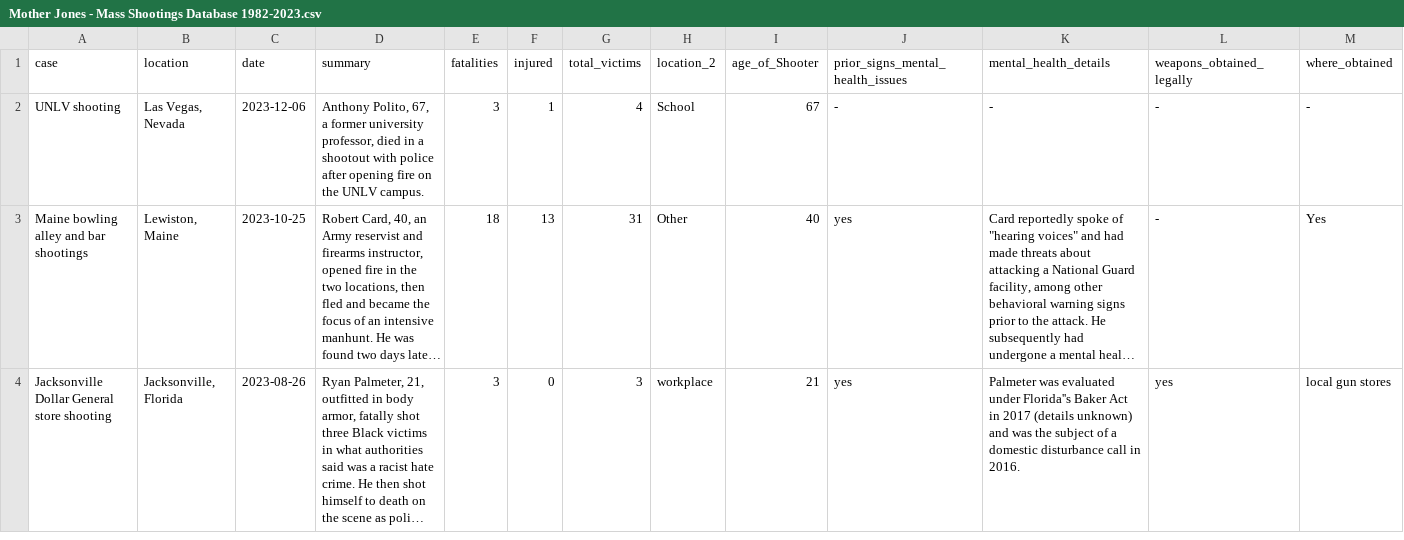
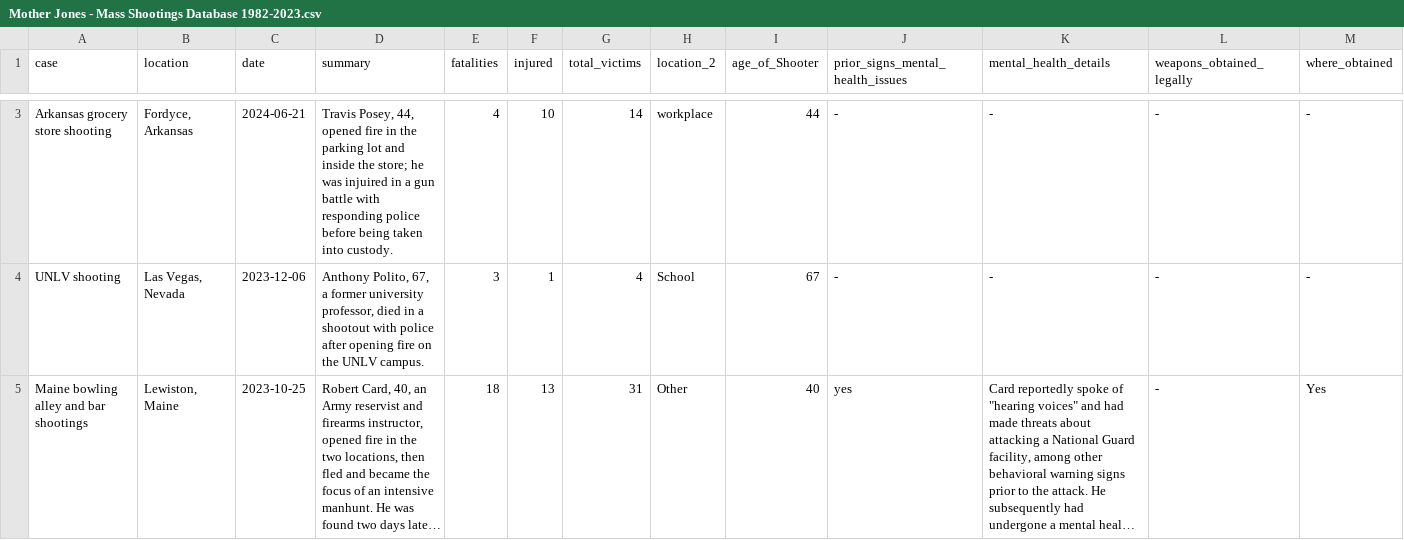
Before and after one commit to Codeholics/US-Mass-Shootings, a CSV file: Export/Mother Jones - Mass Shootings Database 1982-2023.csv, drawn as a sheet; only a part is shown, gaps mark what is left out; the shorter side is filled out with more unchanged rows; long unchanged cells end in …; rows hold the shown columns only; the diff covers the shown part only; the diff names each change by its address in the sheet, - before the commit and + after, or states it on an @@ line.

```diff
--- a/Export/Mother Jones - Mass Shootings Database 1982-2023.csv
+++ b/Export/Mother Jones - Mass Shootings Database 1982-2023.csv
+row 3: Arkansas grocery store shooting | Fordyce, Arkansas | 2024-06-21 | Travis Posey, 44, opened fire in the parking lot and inside the store; he was injuired in a gun battle with responding police before being taken into custody. | 4 | 10 | 14 | workplace | 44 | - | - | - | -
```
Also changed, not shown: 1 added row and 4 edited cells elsewhere in this file, Export/Codeholics - Mass Shootings Database 1982-2023.csv, Export/Mother Jones Raw.csv, 4 other files.
